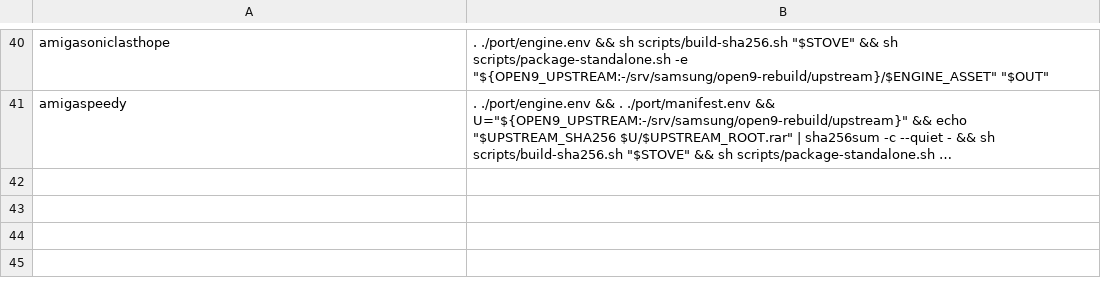
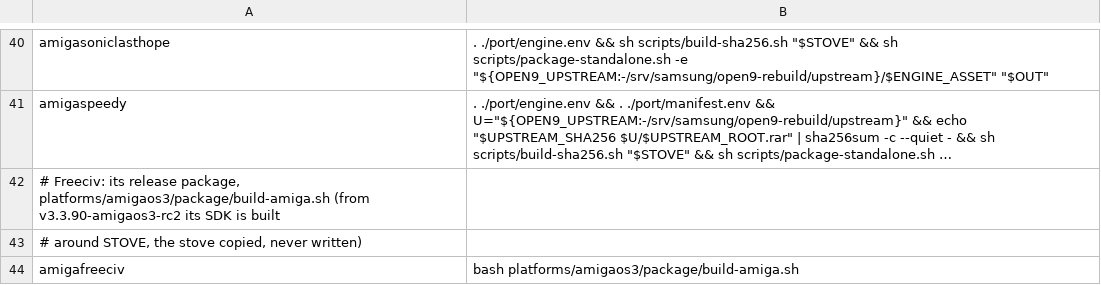
Before and after one commit to DalsinAI/amicradle-stoves, a TSV file: os32-gcc16/rebuild/recipes.tsv, drawn as a sheet; only a part is shown, gaps mark what is left out; long unchanged cells end in …; the diff names each change by its address in the sheet, - before the commit and + after, or states it on an @@ line.

Commit message:
rebuild: a recipe for amigafreeciv (v3.3.90-amigaos3-rc2, built on the stove)
The open9 rebuild (GF-109) reported amigafreeciv "no-recipe": its build
entry is platforms/amigaos3/package/build-amiga.sh, not
package/build-amiga.sh or build-amiga.sh at the root. Up to rc1 a recipe
would only have built it on its own pinned open3 SDK.

v3.3.90-amigaos3-rc2 builds its SDK around STOVE: the stove is copied,
never written (amigagfosports/amigafreeciv PRs 1 and 2). The task
script's list now names that tag. The recipe runs the release package
script: bash platforms/amigaos3/package/build-amiga.sh.

The README's list of repos without a recipe is updated: Freeciv, GrafX2
(rc2 has build-amiga.sh at its root) and the three OpenSurge content ports
(standalone-rc3, engine rc5) are done. Liquid War 5 still needs autoconf and
Allegro 4's host dat tool on the build host.

Run with this tool and the task script's list, cloning from the git
mirror as the script does, on the os32-gcc16-open9 stove:

    amigafreeciv	built	463	c830c6292229a667c7465c7a65fed13b9d3a0339	yes

The unit tests pass.

Team 7

```diff
--- a/os32-gcc16/rebuild/recipes.tsv
+++ b/os32-gcc16/rebuild/recipes.tsv
+row 42: # Freeciv: its release package, platforms/amigaos3/package/build-amiga.sh (from v3.3.90-amigaos3-rc2 its SDK is built
+row 43: # around STOVE, the stove copied, never written)
+row 44: amigafreeciv | bash platforms/amigaos3/package/build-amiga.sh
```
Also changed, not shown: 1 other file.
